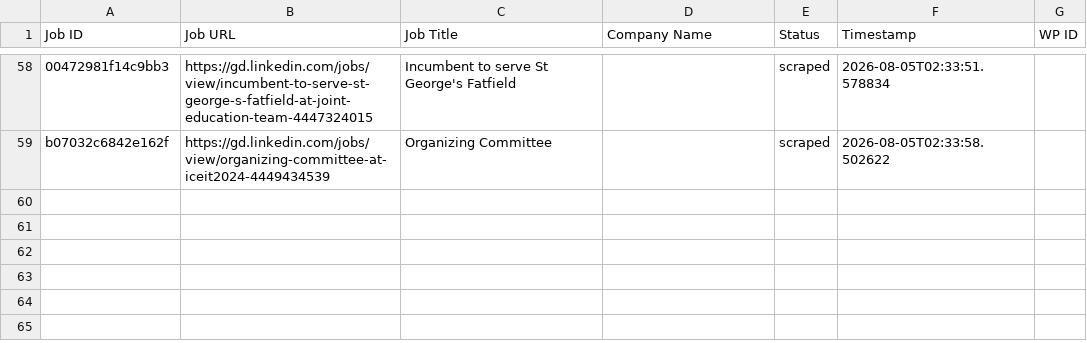
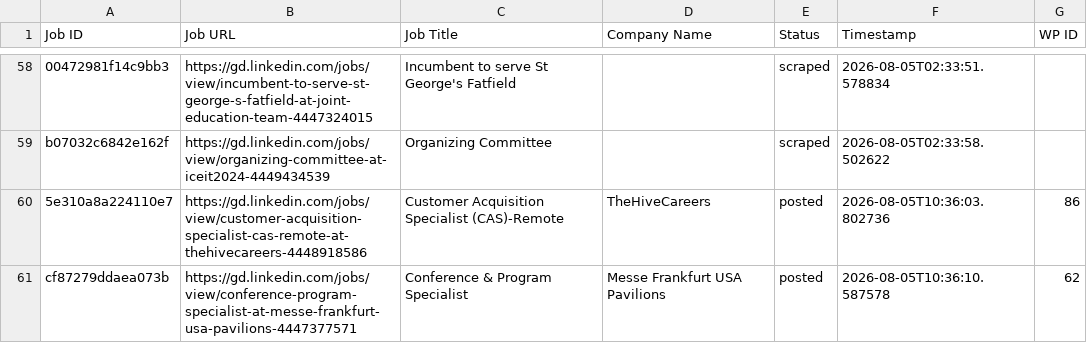
Before and after one commit to innovationinc2000/gd, a CSV file: processed_jobs.csv, drawn as a sheet; only a part is shown, gaps mark what is left out; the diff names each change by its address in the sheet, - before the commit and + after, or states it on an @@ line.

```diff
--- a/processed_jobs.csv
+++ b/processed_jobs.csv
+row 60: 5e310a8a224110e7 | https://gd.linkedin.com/jobs/view/customer-acquisition-specialist-cas-remote-at-thehivecareers-4448918586 | Customer Acquisition Specialist (CAS)-Remote | TheHiveCareers | posted | 2026-08-05T10:36:03.802736 | 86
+row 61: cf87279ddaea073b | https://gd.linkedin.com/jobs/view/conference-program-specialist-at-messe-frankfurt-usa-pavilions-4447377571 | Conference & Program Specialist | Messe Frankfurt USA Pavilions | posted | 2026-08-05T10:36:10.587578 | 62
```
